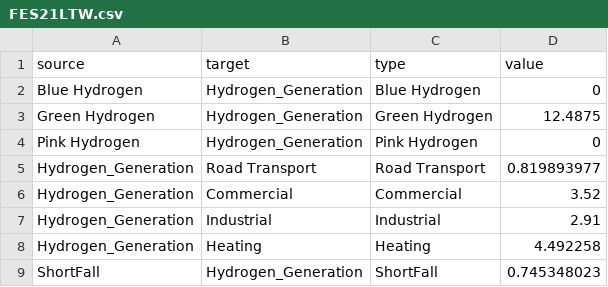
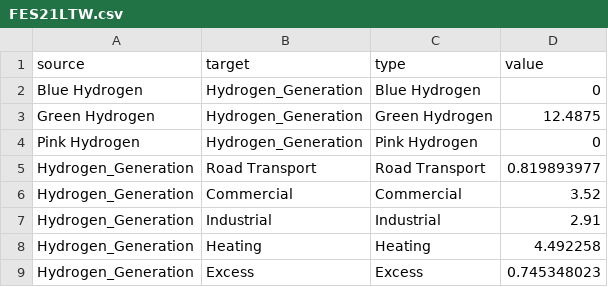
Before and after one commit to BenjaminGraves24/FYP, a CSV file: FES21LTW.csv, drawn as a sheet; removed rows and columns are numbered as before the commit, all else as after; the diff names each change by its address in the sheet, - before the commit and + after, or states it on an @@ line.

```diff
--- a/FES21LTW.csv
+++ b/FES21LTW.csv
-row 9: ShortFall | Hydrogen_Generation | ShortFall | 0.745348023
+row 9: Hydrogen_Generation | Excess | Excess | 0.745348023
```
Also changed, not shown: FES22CT.csv, FES22FS.csv, 3 other files.
